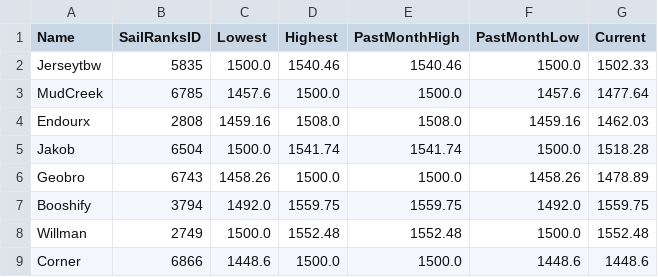
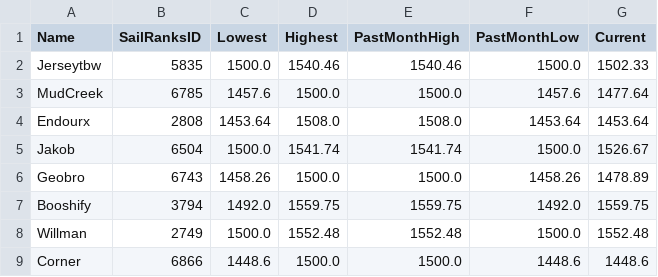
Before and after one commit to ToddWatkinsDev/Play-eSailing-Match-Racing-ELO, a CSV file: ELO_Database.csv, drawn as a sheet.

```diff
--- a/ELO_Database.csv
+++ b/ELO_Database.csv
@@ -3,4 +3,4 @@ Jerseytbw,5835,1500.0,1540.46,1540.46,1500.0,1502.33
 MudCreek,6785,1457.6,1500.0,1500.0,1457.6,1477.64
-Endourx,2808,1459.16,1508.0,1508.0,1459.16,1462.03
-Jakob,6504,1500.0,1541.74,1541.74,1500.0,1518.28
+Endourx,2808,1453.64,1508.0,1508.0,1453.64,1453.64
+Jakob,6504,1500.0,1541.74,1541.74,1500.0,1526.67
 Geobro,6743,1458.26,1500.0,1500.0,1458.26,1478.89
```
Also changed, not shown: Match_History.csv, 1 other file.
